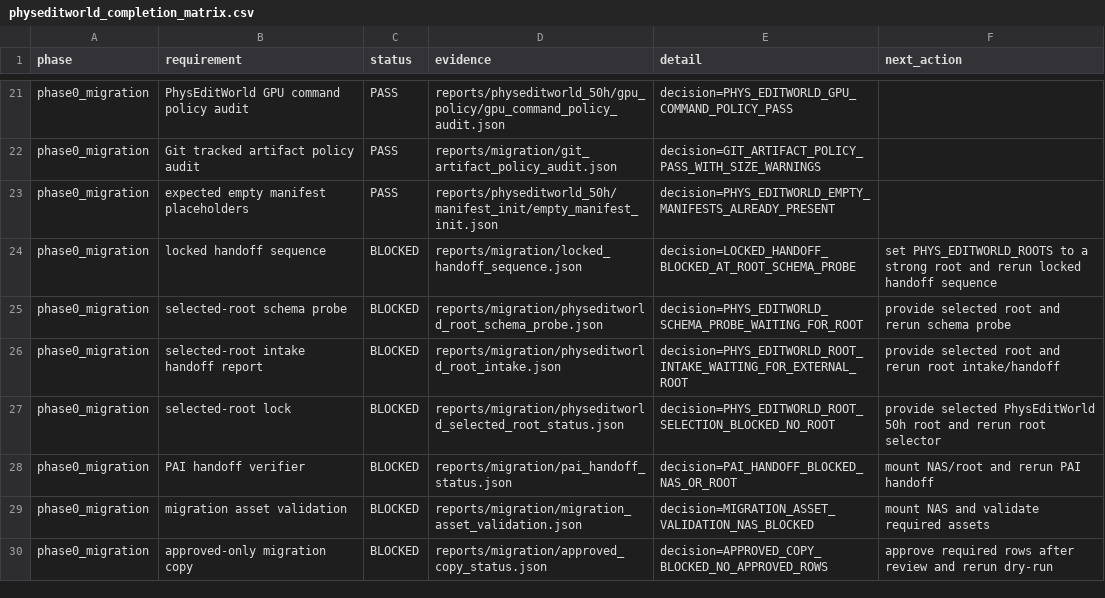
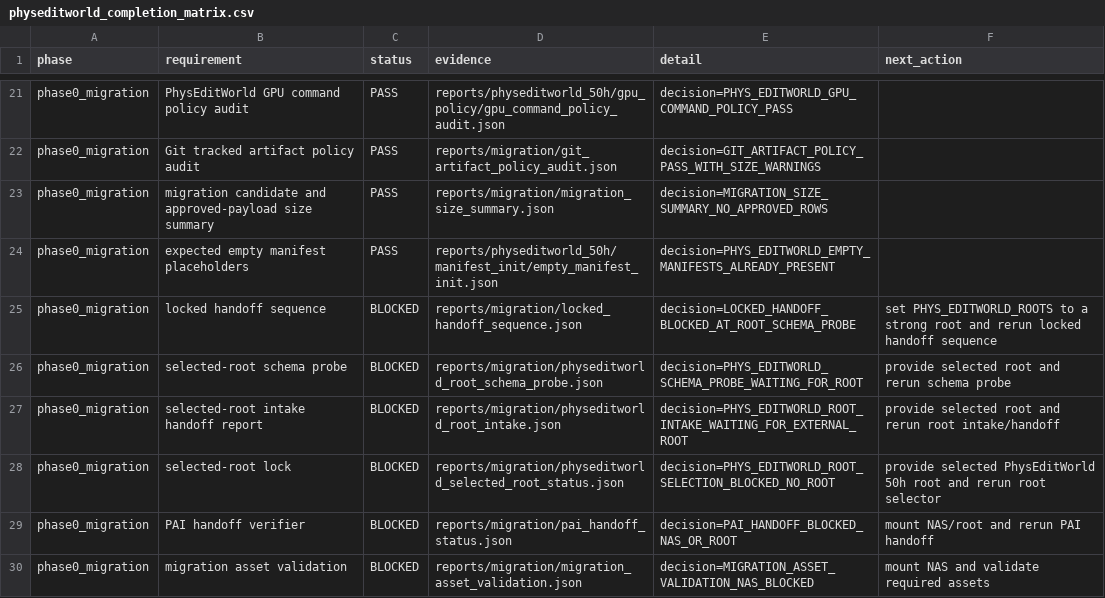
Before and after one commit to jh5117-debug/worldworld-phy, a CSV file: reports/physeditworld_50h/completion_audit/physeditworld_completion_matrix.csv, drawn as a sheet; only a part is shown, gaps mark what is left out; the shorter side is filled out with more unchanged rows; the diff names each change by its address in the sheet, - before the commit and + after, or states it on an @@ line.

Commit message:
Add migration size summary for PhysEditWorld handoff

```diff
--- a/reports/physeditworld_50h/completion_audit/physeditworld_completion_matrix.csv
+++ b/reports/physeditworld_50h/completion_audit/physeditworld_completion_matrix.csv
+row 23: phase0_migration | migration candidate and approved-payload size summary | PASS | reports/migration/migration_size_summary.json | decision=MIGRATION_SIZE_SUMMARY_NO_APPROVED_ROWS
```
Also changed, not shown: reports/physeditworld_50h/requirement_matrix.csv, 11 other files.
